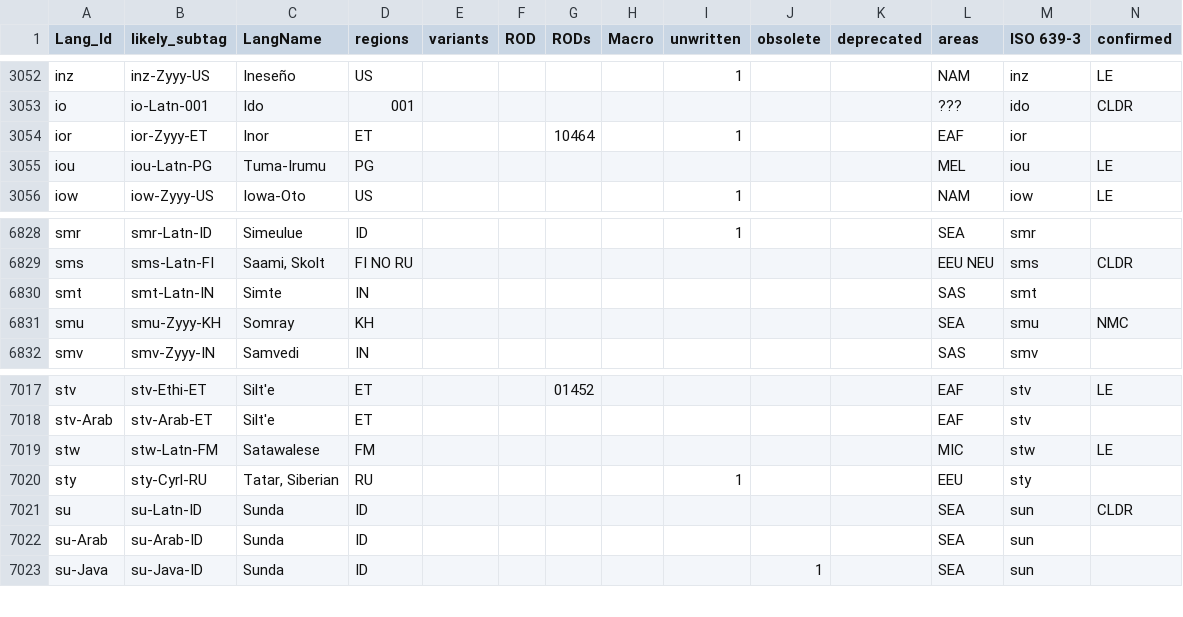
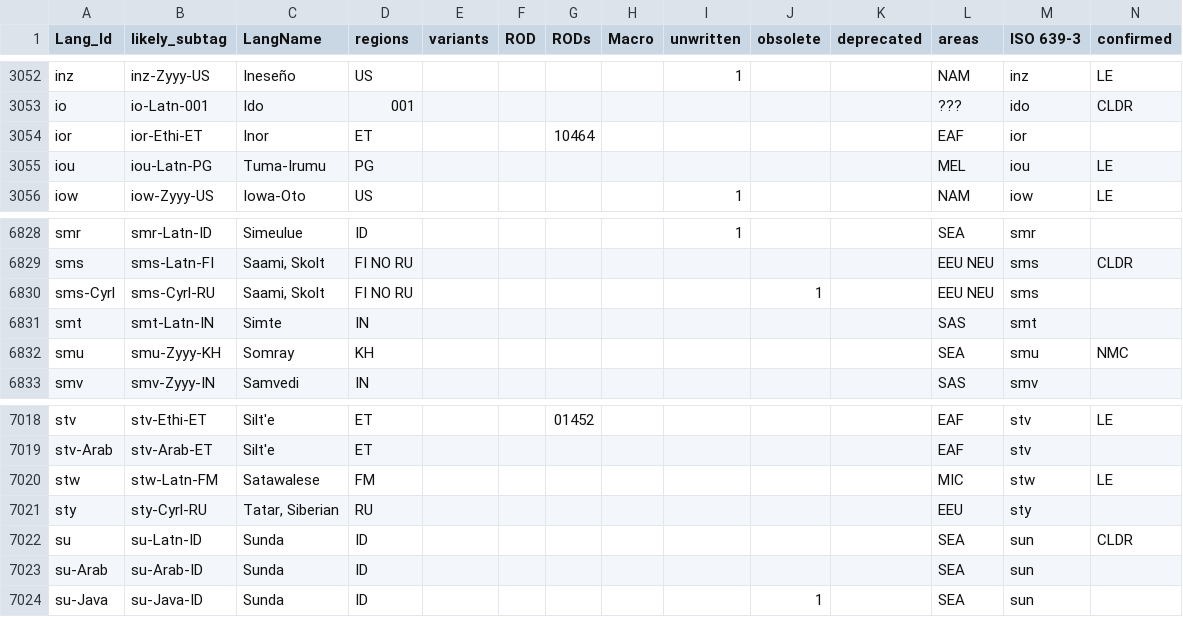
Before and after one commit to silnrsi/langtags, a CSV file: source/langtags.csv, drawn as a sheet; only a part is shown, gaps mark what is left out; addresses are those after the commit; rows hold the shown columns only; the diff names each change by its address in the sheet, - before the commit and + after, or states it on an @@ line.

Commit message:
Added ior and sms, Changed sty from Unwritten to written.

```diff
--- a/source/langtags.csv
+++ b/source/langtags.csv
-B3054 (likely_subtag): ior-Zyyy-ET
+B3054 (likely_subtag): ior-Ethi-ET
-I3054 (unwritten): 1
+I3054 (unwritten): (empty)
+row 6830: sms-Cyrl | sms-Cyrl-RU | Saami, Skolt | FI NO RU |  |  |  |  |  | 1 |  | EEU NEU | sms
-I7021 (unwritten): 1
+I7021 (unwritten): (empty)
```
